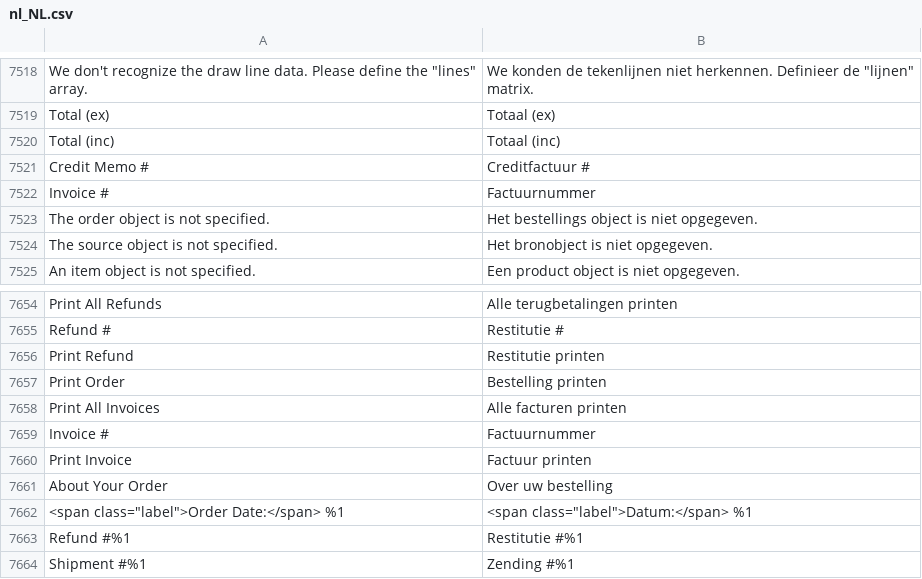
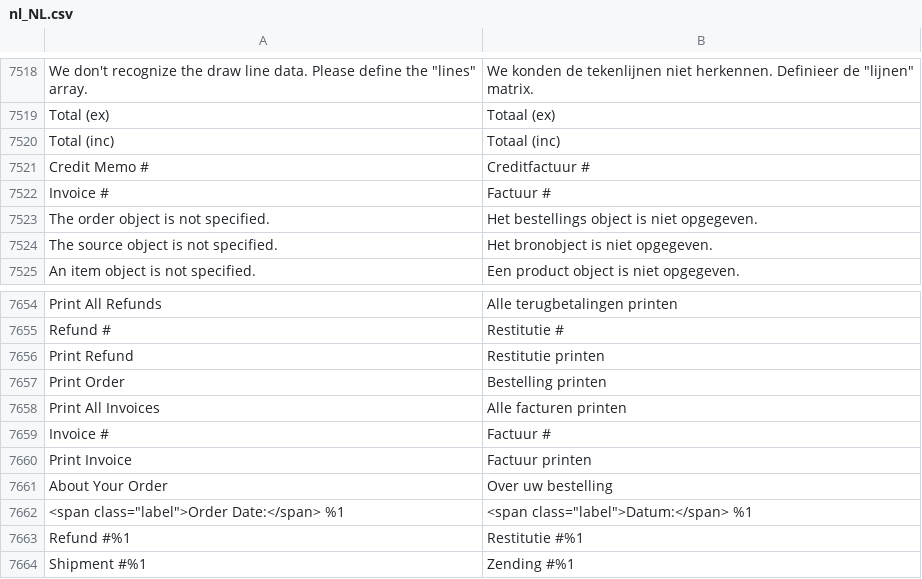
Before and after one commit to magento-l10n/language-nl_NL, a CSV file: nl_NL.csv, drawn as a sheet; only a part is shown, gaps mark what is left out; the diff names each change by its address in the sheet, - before the commit and + after, or states it on an @@ line.

Commit message:
Updating translations from Crowdin.

```diff
--- a/nl_NL.csv
+++ b/nl_NL.csv
-B7522: Factuurnummer
+B7522: Factuur #
-B7659: Factuurnummer
+B7659: Factuur #
```
Also changed, not shown: 1 other file.
